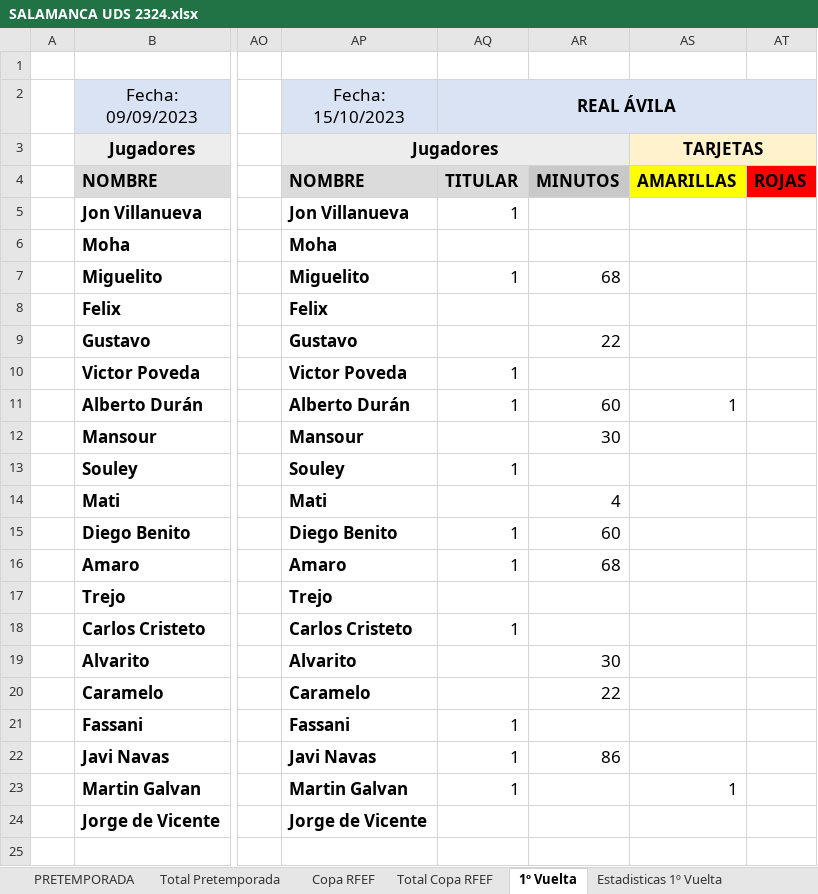
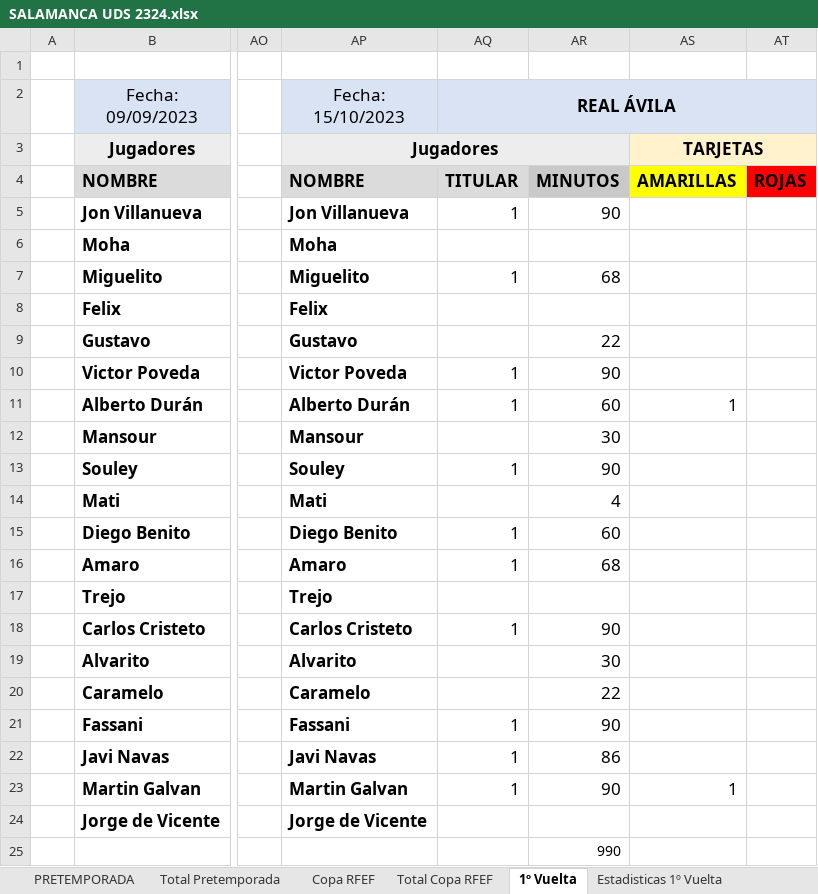
Before and after one commit to IvanAlonso4/APieDeCampoUDS, an Excel workbook: SALAMANCA UDS 2324.xlsx, sheet 1º Vuelta, drawn as a sheet; only a part is shown, gaps mark what is left out; values as stored, in another font and other column widths than the file's, no borders; the diff names each change by its address in the sheet, - before the commit and + after, or states it on an @@ line.

```diff
--- a/SALAMANCA UDS 2324.xlsx (sheet 1º Vuelta)
+++ b/SALAMANCA UDS 2324.xlsx (sheet 1º Vuelta)
-AR5: (empty)
+AR5: 90
-AR10: (empty)
+AR10: 90
-AR13: (empty)
+AR13: 90
-AR18: (empty)
+AR18: 90
-AR21: (empty)
+AR21: 90
-AR23: (empty)
+AR23: 90
-AR25: (empty)
+AR25: 990
```
Also changed, not shown: sheet Estadisticas Totales, sheet Estadisticas 1º Vuelta.
